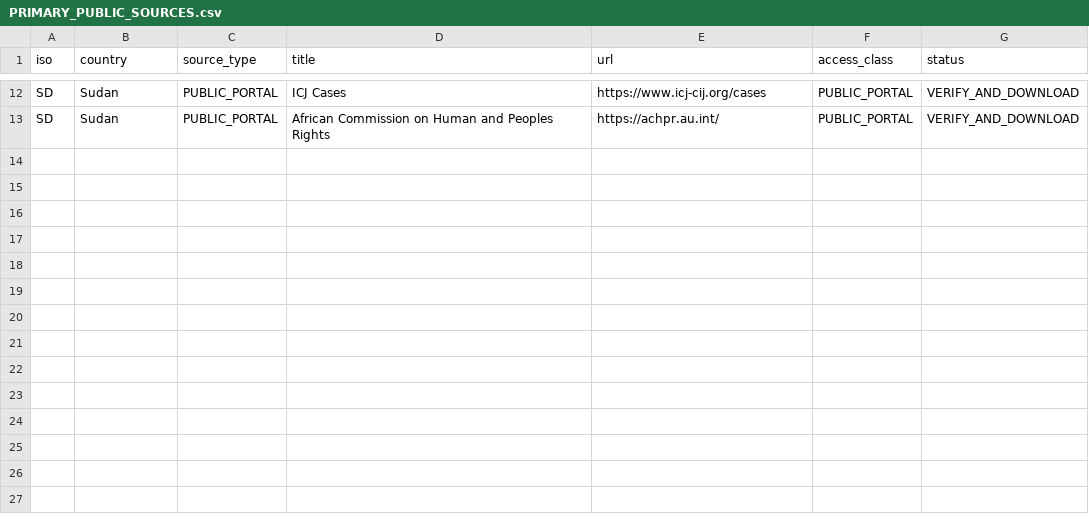
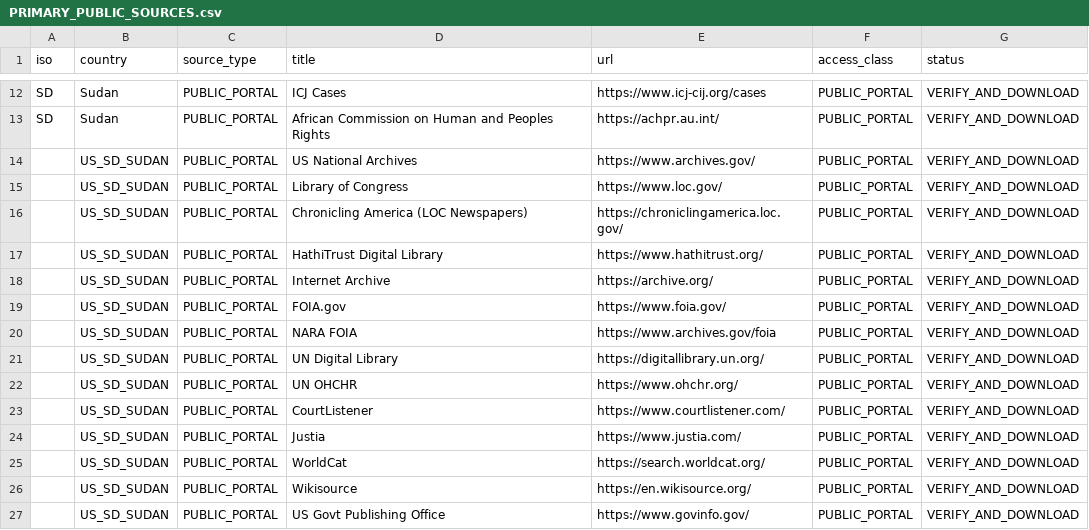
Before and after one commit to GlobalRestitutionAlliance/africa-us-sd-sudan-master-litigation, a CSV file: 03_Evidentiary_Exhibits/PRIMARY_PUBLIC_SOURCES.csv, drawn as a sheet; only a part is shown, gaps mark what is left out.

Commit message:
Expand primary public source registries (Batch 2)

```diff
--- a/03_Evidentiary_Exhibits/PRIMARY_PUBLIC_SOURCES.csv
+++ b/03_Evidentiary_Exhibits/PRIMARY_PUBLIC_SOURCES.csv
@@ -13 +13,15 @@ SD,Sudan,PUBLIC_PORTAL,ICJ Cases,https://www.icj-cij.org/cases,PUBLIC_PORTAL,VER
 SD,Sudan,PUBLIC_PORTAL,African Commission on Human and Peoples Rights,https://achpr.au.int/,PUBLIC_PORTAL,VERIFY_AND_DOWNLOAD
+,US_SD_SUDAN,PUBLIC_PORTAL,US National Archives,https://www.archives.gov/,PUBLIC_PORTAL,VERIFY_AND_DOWNLOAD
+,US_SD_SUDAN,PUBLIC_PORTAL,Library of Congress,https://www.loc.gov/,PUBLIC_PORTAL,VERIFY_AND_DOWNLOAD
+,US_SD_SUDAN,PUBLIC_PORTAL,Chronicling America (LOC Newspapers),https://chroniclingamerica.loc.gov/,PUBLIC_PORTAL,VERIFY_AND_DOWNLOAD
+,US_SD_SUDAN,PUBLIC_PORTAL,HathiTrust Digital Library,https://www.hathitrust.org/,PUBLIC_PORTAL,VERIFY_AND_DOWNLOAD
+,US_SD_SUDAN,PUBLIC_PORTAL,Internet Archive,https://archive.org/,PUBLIC_PORTAL,VERIFY_AND_DOWNLOAD
+,US_SD_SUDAN,PUBLIC_PORTAL,FOIA.gov,https://www.foia.gov/,PUBLIC_PORTAL,VERIFY_AND_DOWNLOAD
+,US_SD_SUDAN,PUBLIC_PORTAL,NARA FOIA,https://www.archives.gov/foia,PUBLIC_PORTAL,VERIFY_AND_DOWNLOAD
+,US_SD_SUDAN,PUBLIC_PORTAL,UN Digital Library,https://digitallibrary.un.org/,PUBLIC_PORTAL,VERIFY_AND_DOWNLOAD
+,US_SD_SUDAN,PUBLIC_PORTAL,UN OHCHR,https://www.ohchr.org/,PUBLIC_PORTAL,VERIFY_AND_DOWNLOAD
+,US_SD_SUDAN,PUBLIC_PORTAL,CourtListener,https://www.courtlistener.com/,PUBLIC_PORTAL,VERIFY_AND_DOWNLOAD
+,US_SD_SUDAN,PUBLIC_PORTAL,Justia,https://www.justia.com/,PUBLIC_PORTAL,VERIFY_AND_DOWNLOAD
+,US_SD_SUDAN,PUBLIC_PORTAL,WorldCat,https://search.worldcat.org/,PUBLIC_PORTAL,VERIFY_AND_DOWNLOAD
+,US_SD_SUDAN,PUBLIC_PORTAL,Wikisource,https://en.wikisource.org/,PUBLIC_PORTAL,VERIFY_AND_DOWNLOAD
+,US_SD_SUDAN,PUBLIC_PORTAL,US Govt Publishing Office,https://www.govinfo.gov/,PUBLIC_PORTAL,VERIFY_AND_DOWNLOAD
```
Also changed, not shown: 2 other files.
